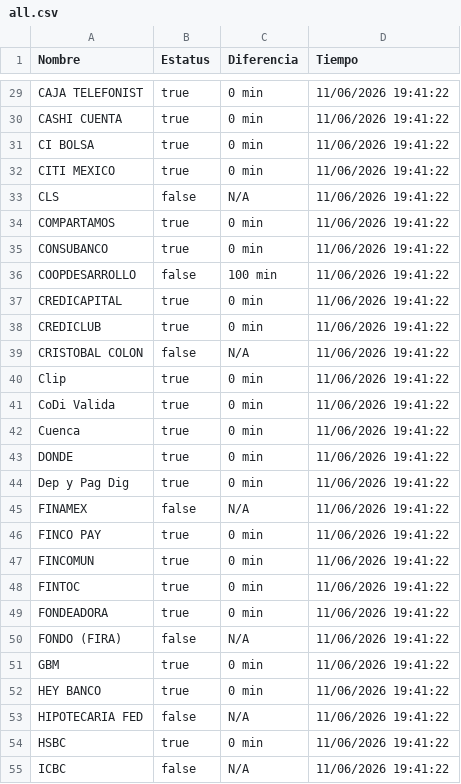
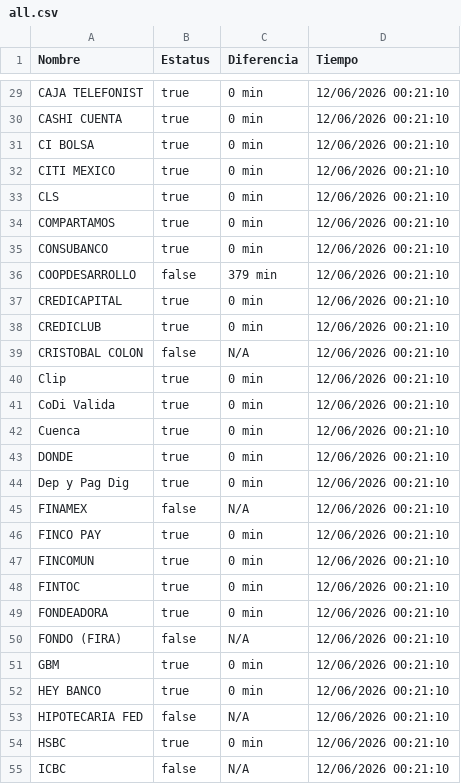
Before and after one commit to MoshiMoshi98/monspei-scrapper, a CSV file: salidas/all.csv, drawn as a sheet; only a part is shown, gaps mark what is left out; the diff covers the shown part only.

```diff
--- a/salidas/all.csv
+++ b/salidas/all.csv
@@ -29,27 +29,27 @@ Nombre,Estatus,Diferencia,Tiempo
-"CAJA TELEFONIST",true,0 min,11/06/2026 19:41:22
-"CASHI CUENTA",true,0 min,11/06/2026 19:41:22
-"CI BOLSA",true,0 min,11/06/2026 19:41:22
-"CITI MEXICO",true,0 min,11/06/2026 19:41:22
-"CLS",false,N/A,11/06/2026 19:41:22
-"COMPARTAMOS",true,0 min,11/06/2026 19:41:22
-"CONSUBANCO",true,0 min,11/06/2026 19:41:22
-"COOPDESARROLLO",false,100 min,11/06/2026 19:41:22
-"CREDICAPITAL",true,0 min,11/06/2026 19:41:22
-"CREDICLUB",true,0 min,11/06/2026 19:41:22
-"CRISTOBAL COLON",false,N/A,11/06/2026 19:41:22
-"Clip",true,0 min,11/06/2026 19:41:22
-"CoDi Valida",true,0 min,11/06/2026 19:41:22
-"Cuenca",true,0 min,11/06/2026 19:41:22
-"DONDE",true,0 min,11/06/2026 19:41:22
-"Dep y Pag Dig",true,0 min,11/06/2026 19:41:22
-"FINAMEX",false,N/A,11/06/2026 19:41:22
-"FINCO PAY",true,0 min,11/06/2026 19:41:22
-"FINCOMUN",true,0 min,11/06/2026 19:41:22
-"FINTOC",true,0 min,11/06/2026 19:41:22
-"FONDEADORA",true,0 min,11/06/2026 19:41:22
-"FONDO (FIRA)",false,N/A,11/06/2026 19:41:22
-"GBM",true,0 min,11/06/2026 19:41:22
-"HEY BANCO",true,0 min,11/06/2026 19:41:22
-"HIPOTECARIA FED",false,N/A,11/06/2026 19:41:22
-"HSBC",true,0 min,11/06/2026 19:41:22
-"ICBC",false,N/A,11/06/2026 19:41:22
+"CAJA TELEFONIST",true,0 min,12/06/2026 00:21:10
+"CASHI CUENTA",true,0 min,12/06/2026 00:21:10
+"CI BOLSA",true,0 min,12/06/2026 00:21:10
+"CITI MEXICO",true,0 min,12/06/2026 00:21:10
+"CLS",true,0 min,12/06/2026 00:21:10
+"COMPARTAMOS",true,0 min,12/06/2026 00:21:10
+"CONSUBANCO",true,0 min,12/06/2026 00:21:10
+"COOPDESARROLLO",false,379 min,12/06/2026 00:21:10
+"CREDICAPITAL",true,0 min,12/06/2026 00:21:10
+"CREDICLUB",true,0 min,12/06/2026 00:21:10
+"CRISTOBAL COLON",false,N/A,12/06/2026 00:21:10
+"Clip",true,0 min,12/06/2026 00:21:10
+"CoDi Valida",true,0 min,12/06/2026 00:21:10
+"Cuenca",true,0 min,12/06/2026 00:21:10
+"DONDE",true,0 min,12/06/2026 00:21:10
+"Dep y Pag Dig",true,0 min,12/06/2026 00:21:10
+"FINAMEX",false,N/A,12/06/2026 00:21:10
+"FINCO PAY",true,0 min,12/06/2026 00:21:10
+"FINCOMUN",true,0 min,12/06/2026 00:21:10
+"FINTOC",true,0 min,12/06/2026 00:21:10
+"FONDEADORA",true,0 min,12/06/2026 00:21:10
+"FONDO (FIRA)",false,N/A,12/06/2026 00:21:10
+"GBM",true,0 min,12/06/2026 00:21:10
+"HEY BANCO",true,0 min,12/06/2026 00:21:10
+"HIPOTECARIA FED",false,N/A,12/06/2026 00:21:10
+"HSBC",true,0 min,12/06/2026 00:21:10
+"ICBC",false,N/A,12/06/2026 00:21:10
```
Also changed, not shown: 72 edited cells elsewhere in this file, salidas/desconectados.csv, 2 other files.
